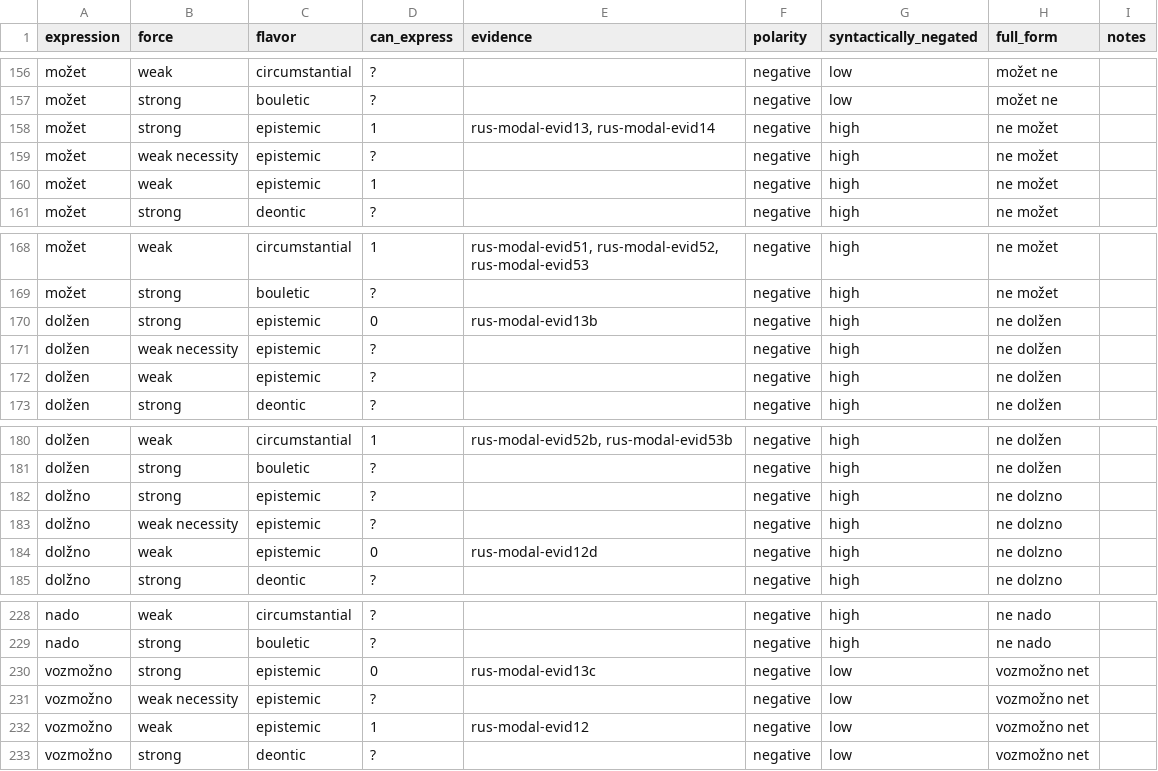
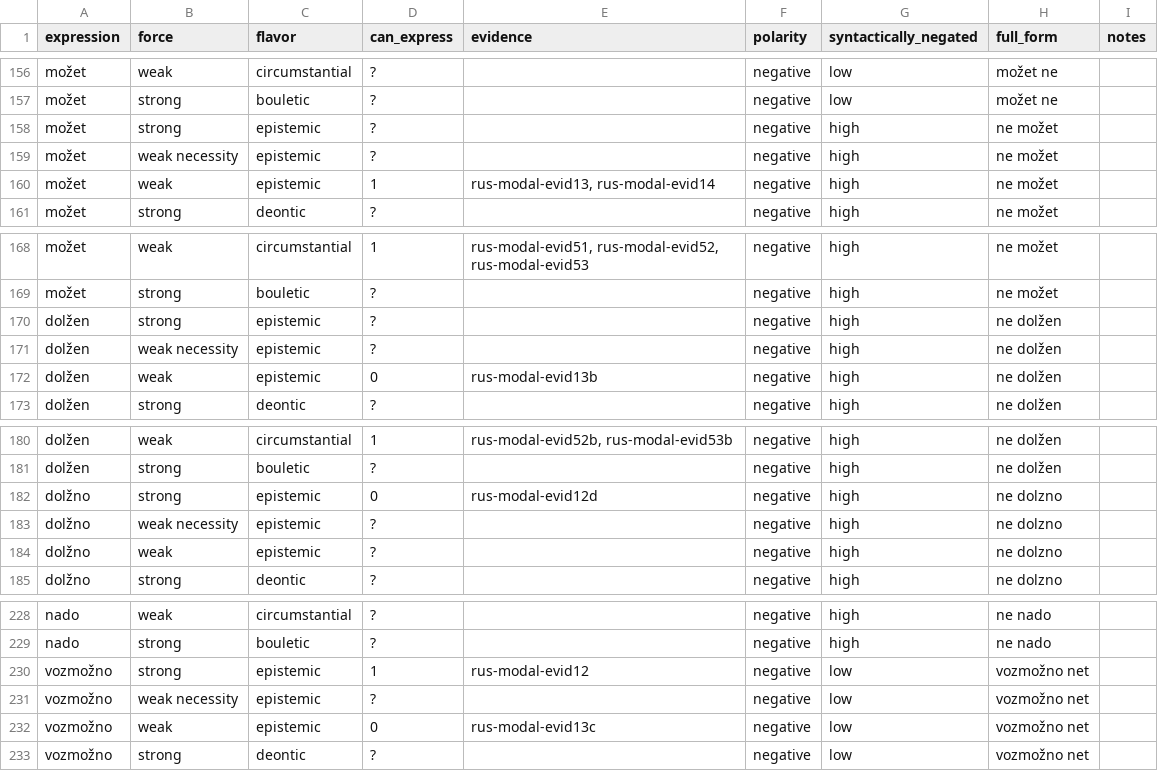
Before and after one commit to EdinburghMeaningSciences/modals_database, a CSV file: language-data/russian/rus-summary.csv, drawn as a sheet; only a part is shown, gaps mark what is left out.

Commit message:
Corrected negative modal force for Russian

```diff
--- a/language-data/russian/rus-summary.csv
+++ b/language-data/russian/rus-summary.csv
@@ -157,5 +157,5 @@ možet,weak,circumstantial,?,,negative,low,možet ne,
 možet,strong,bouletic,?,,negative,low,možet ne,
-možet,strong,epistemic,1,"rus-modal-evid13, rus-modal-evid14",negative,high,ne možet,
+možet,strong,epistemic,?,,negative,high,ne možet,
 možet,weak necessity,epistemic,?,,negative,high,ne možet,
-možet,weak,epistemic,1,,negative,high,ne možet,
+možet,weak,epistemic,1,"rus-modal-evid13, rus-modal-evid14",negative,high,ne možet,
 možet,strong,deontic,?,,negative,high,ne možet,
@@ -169,5 +169,5 @@ možet,weak,circumstantial,1,"rus-modal-evid51, rus-modal-evid52, rus-modal-evid
 možet,strong,bouletic,?,,negative,high,ne možet,
-dolžen,strong,epistemic,0,rus-modal-evid13b,negative,high,ne dolžen,
+dolžen,strong,epistemic,?,,negative,high,ne dolžen,
 dolžen,weak necessity,epistemic,?,,negative,high,ne dolžen,
-dolžen,weak,epistemic,?,,negative,high,ne dolžen,
+dolžen,weak,epistemic,0,rus-modal-evid13b,negative,high,ne dolžen,
 dolžen,strong,deontic,?,,negative,high,ne dolžen,
@@ -181,5 +181,5 @@ dolžen,weak,circumstantial,1,"rus-modal-evid52b, rus-modal-evid53b",negative,hi
 dolžen,strong,bouletic,?,,negative,high,ne dolžen,
-dolžno,strong,epistemic,?,,negative,high,ne dolzno,
+dolžno,strong,epistemic,0,rus-modal-evid12d,negative,high,ne dolzno,
 dolžno,weak necessity,epistemic,?,,negative,high,ne dolzno,
-dolžno,weak,epistemic,0,rus-modal-evid12d,negative,high,ne dolzno,
+dolžno,weak,epistemic,?,,negative,high,ne dolzno,
 dolžno,strong,deontic,?,,negative,high,ne dolzno,
@@ -229,5 +229,5 @@ nado,weak,circumstantial,?,,negative,high,ne nado,
 nado,strong,bouletic,?,,negative,high,ne nado,
-vozmožno,strong,epistemic,0,rus-modal-evid13c,negative,low,vozmožno 	net ,
+vozmožno,strong,epistemic,1,rus-modal-evid12,negative,low,vozmožno 	net ,
 vozmožno,weak necessity,epistemic,?,,negative,low,vozmožno 	net ,
-vozmožno,weak,epistemic,1,rus-modal-evid12,negative,low,vozmožno 	net ,
+vozmožno,weak,epistemic,0,rus-modal-evid13c,negative,low,vozmožno 	net ,
 vozmožno,strong,deontic,?,,negative,low,vozmožno 	net ,
```
